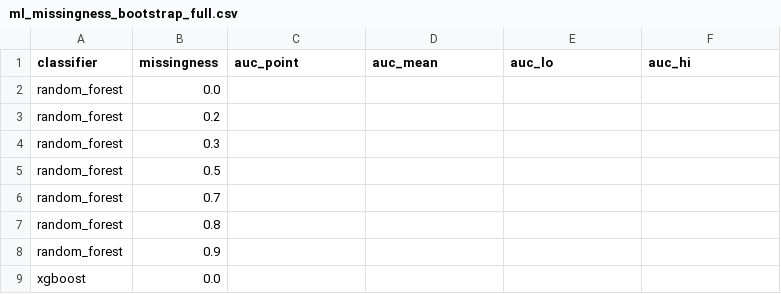
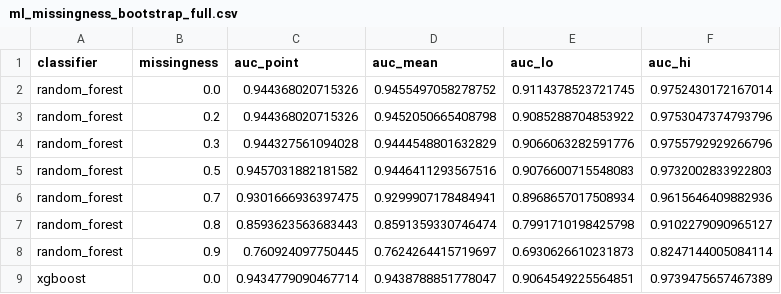
Before and after one commit to cl-poehl/parkinson-subtype-predictor, a CSV file: data/ml_missingness_bootstrap_full.csv, drawn as a sheet; only a part is shown; the diff covers the shown part only.

Commit message:
full-Bootstrap mit relaxedem Filter (max_missing=0.6) eingespielt
Vorherige Tabelle war komplett NaN, weil max_missing=0.3 bei 25 Scores
zu streng war. Jetzt mit 0.6: alle 7 Missingness-Levels mal 3 Klassifikatoren
haben valide auc_mean + 95%-Bootstrap-CIs.

```diff
--- a/data/ml_missingness_bootstrap_full.csv
+++ b/data/ml_missingness_bootstrap_full.csv
@@ -1,9 +1,9 @@
 classifier,missingness,auc_point,auc_mean,auc_lo,auc_hi
-random_forest,0.0,,,,
-random_forest,0.2,,,,
-random_forest,0.3,,,,
-random_forest,0.5,,,,
-random_forest,0.7,,,,
-random_forest,0.8,,,,
-random_forest,0.9,,,,
-xgboost,0.0,,,,
+random_forest,0.0,0.944368020715326,0.9455497058278752,0.9114378523721745,0.9752430172167014
+random_forest,0.2,0.944368020715326,0.9452050665408798,0.9085288704853922,0.9753047374793796
+random_forest,0.3,0.944327561094028,0.9444548801632829,0.9066063282591776,0.9755792929266796
+random_forest,0.5,0.9457031882181582,0.9446411293567516,0.9076600715548083,0.9732002833922803
+random_forest,0.7,0.9301666936397475,0.9299907178484941,0.8968657017508934,0.9615646409882936
+random_forest,0.8,0.8593623563683443,0.8591359330746474,0.7991710198425798,0.9102279090965127
+random_forest,0.9,0.760924097750445,0.7624264415719697,0.6930626610231873,0.8247144005084114
+xgboost,0.0,0.9434779090467714,0.9438788851778047,0.9064549225564851,0.9739475657467389
```
Also changed, not shown: 52 edited cells elsewhere in this file.
